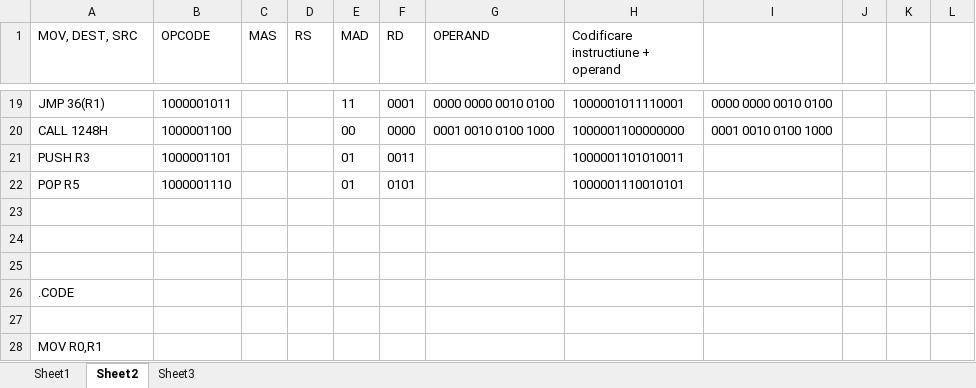
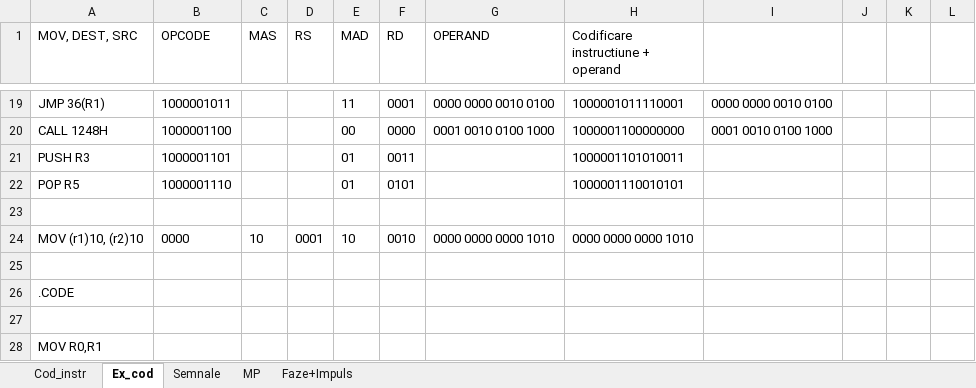
Before and after one commit to GhostShadovv/arhitectura_microprocesor, an Excel workbook: OPCODE-uri.xlsx, sheet Ex_cod, drawn as a sheet; only a part is shown, gaps mark what is left out; values as stored, in another font and other column widths than the file's, no borders; the diff names each change by its address in the sheet, - before the commit and + after, or states it on an @@ line.

```diff
--- a/OPCODE-uri.xlsx (sheet Ex_cod)
+++ b/OPCODE-uri.xlsx (sheet Ex_cod)
-sheet tab: Sheet1
+sheet tab: Cod_instr
-sheet tab: Sheet2
+sheet tab: Ex_cod
-sheet tab: Sheet3
+sheet tab: Semnale
+sheet tab: MP
+sheet tab: Faze+Impuls
-row 24: (empty)
+row 24: MOV (r1)10, (r2)10 | 0000 | 10 | 0001 | 10 | 0010 | 0000 0000 0000 1010 | 0000 0000 0000 1010
```
Also changed, not shown: sheet Cod_instr, sheet Semnale, 25 other files.
